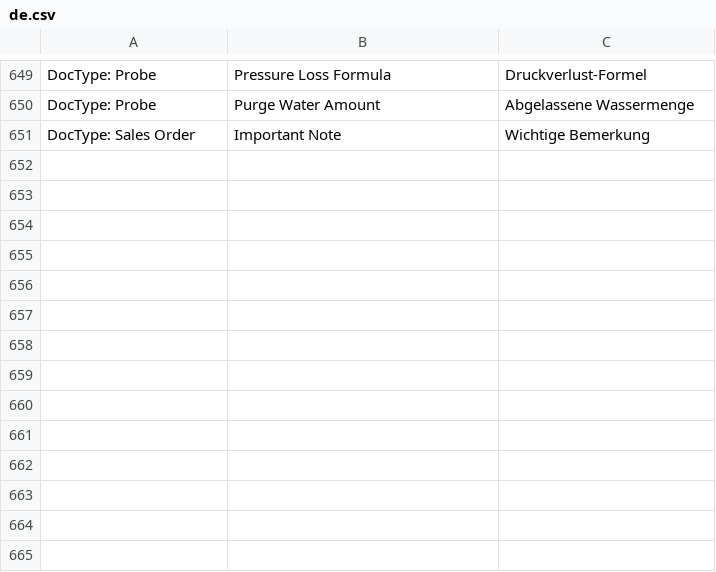
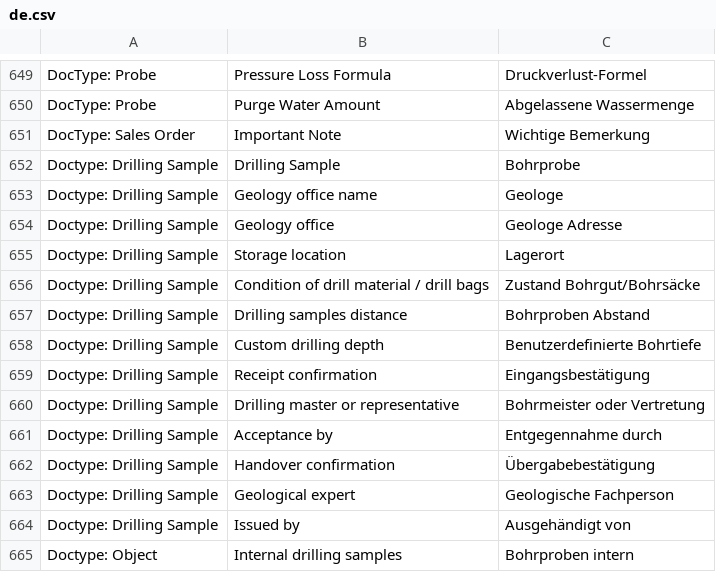
Before and after one commit to libracore/hb, a CSV file: heimbohrtechnik/translations/de.csv, drawn as a sheet; only a part is shown, gaps mark what is left out; the diff names each change by its address in the sheet, - before the commit and + after, or states it on an @@ line.

Commit message:
add Drilling Sample Doctype and Page

```diff
--- a/heimbohrtechnik/translations/de.csv
+++ b/heimbohrtechnik/translations/de.csv
+row 652: Doctype: Drilling Sample | Drilling Sample | Bohrprobe
+row 653: Doctype: Drilling Sample | Geology office name | Geologe
+row 654: Doctype: Drilling Sample | Geology office | Geologe Adresse
+row 655: Doctype: Drilling Sample | Storage location | Lagerort
+row 656: Doctype: Drilling Sample | Condition of drill material / drill bags | Zustand Bohrgut/Bohrsäcke
+row 657: Doctype: Drilling Sample | Drilling samples distance | Bohrproben Abstand
+row 658: Doctype: Drilling Sample | Custom drilling depth | Benutzerdefinierte Bohrtiefe
+row 659: Doctype: Drilling Sample | Receipt confirmation | Eingangsbestätigung
+row 660: Doctype: Drilling Sample | Drilling master or representative | Bohrmeister oder Vertretung
+row 661: Doctype: Drilling Sample | Acceptance by | Entgegennahme durch
+row 662: Doctype: Drilling Sample | Handover confirmation | Übergabebestätigung
+row 663: Doctype: Drilling Sample | Geological expert | Geologische Fachperson
+row 664: Doctype: Drilling Sample | Issued by | Ausgehändigt von
+row 665: Doctype: Object | Internal drilling samples | Bohrproben intern
```
Also changed, not shown: 19 other files.
